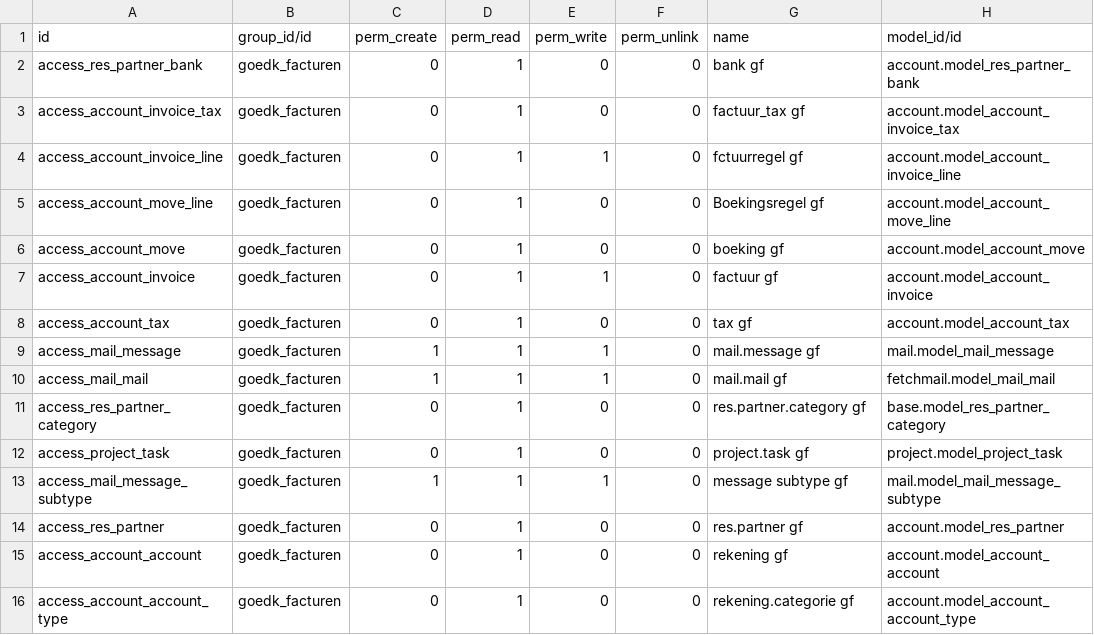
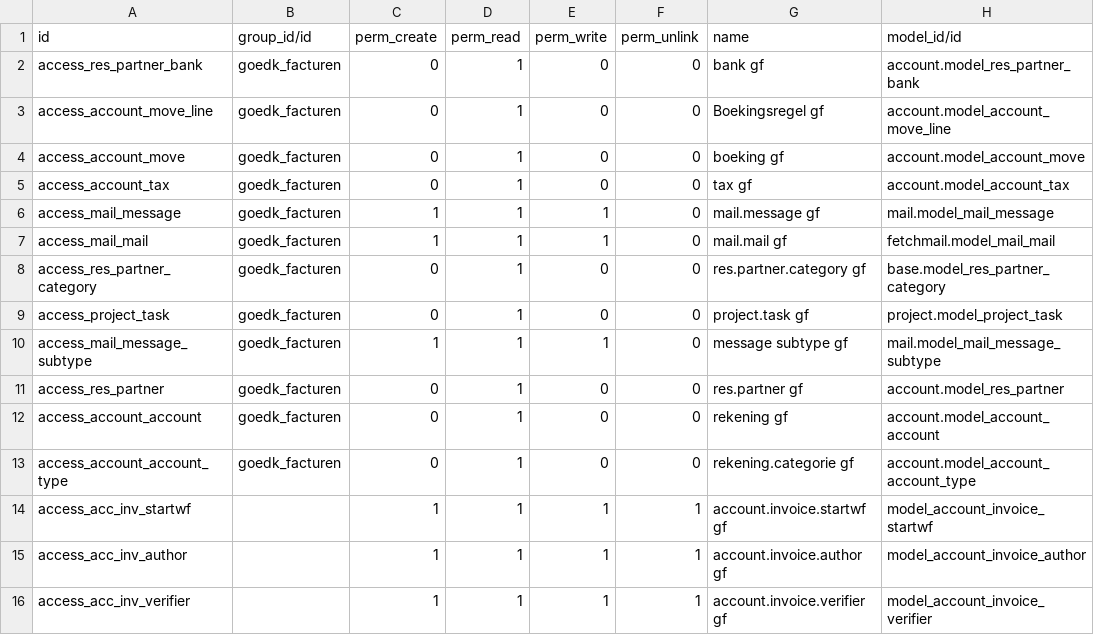
Before and after one commit to tosccolors/misc, a CSV file: account_invoice_2step_validation/security/ir.model.access.csv, drawn as a sheet.

```diff
--- a/account_invoice_2step_validation/security/ir.model.access.csv
+++ b/account_invoice_2step_validation/security/ir.model.access.csv
@@ -2,7 +2,4 @@ id,group_id/id,perm_create,perm_read,perm_write,perm_unlink,name,model_id/id
 access_res_partner_bank,goedk_facturen,0,1,0,0,bank gf,account.model_res_partner_bank
-access_account_invoice_tax,goedk_facturen,0,1,0,0,factuur_tax gf,account.model_account_invoice_tax
-access_account_invoice_line,goedk_facturen,0,1,1,0,fctuurregel gf,account.model_account_invoice_line
 access_account_move_line,goedk_facturen,0,1,0,0,Boekingsregel gf,account.model_account_move_line
 access_account_move,goedk_facturen,0,1,0,0,boeking gf,account.model_account_move
-access_account_invoice,goedk_facturen,0,1,1,0,factuur gf,account.model_account_invoice
 access_account_tax,goedk_facturen,0,1,0,0,tax gf,account.model_account_tax
@@ -16 +13,4 @@ access_account_account,goedk_facturen,0,1,0,0,rekening gf,account.model_account_
 access_account_account_type,goedk_facturen,0,1,0,0,rekening.categorie gf,account.model_account_account_type
+access_acc_inv_startwf,,1,1,1,1,account.invoice.startwf gf,model_account_invoice_startwf
+access_acc_inv_author,,1,1,1,1,account.invoice.author gf,model_account_invoice_author
+access_acc_inv_verifier,,1,1,1,1,account.invoice.verifier gf,model_account_invoice_verifier
```
Also changed, not shown: 11 other files.
